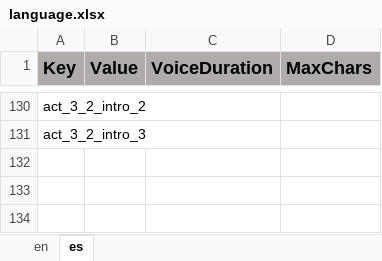
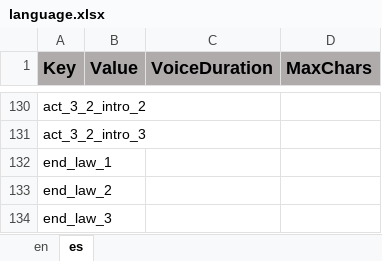
Before and after one commit to ddionisio/LL_PS2A2, an Excel workbook: Language/language.xlsx, sheet es, drawn as a sheet; only a part is shown, gaps mark what is left out; values as stored, in another font and other column widths than the file's, no borders; the diff names each change by its address in the sheet, - before the commit and + after, or states it on an @@ line.

```diff
--- a/Language/language.xlsx (sheet es)
+++ b/Language/language.xlsx (sheet es)
+row 132: end_law_1
+row 133: end_law_2
+row 134: end_law_3
```
Also changed, not shown: sheet en, 10 other files.
